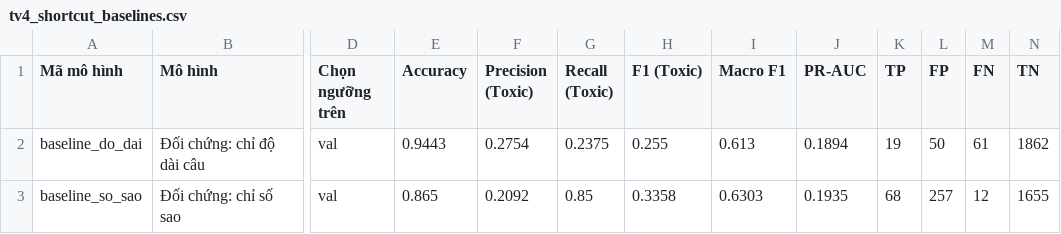
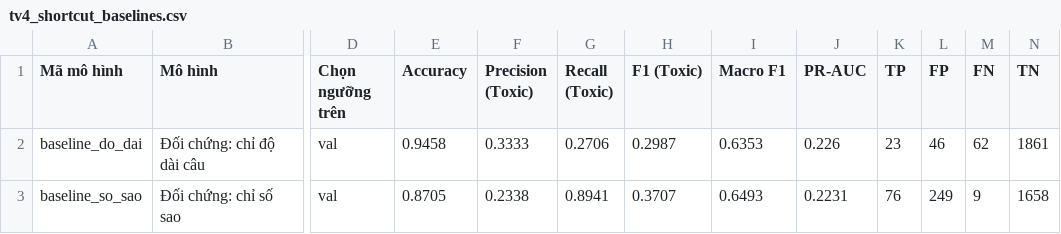
Before and after one commit to KTD1108/BTL_NLP_DMX_ToxicClassification, a CSV file: results/tv4_shortcut_baselines.csv, drawn as a sheet; only a part is shown, gaps mark what is left out; the diff names each change by its address in the sheet, - before the commit and + after, or states it on an @@ line.

```diff
--- a/results/tv4_shortcut_baselines.csv
+++ b/results/tv4_shortcut_baselines.csv
-E2 (Accuracy): 0.9443
+E2 (Accuracy): 0.9458
-F2 (Precision (Toxic)): 0.2754
+F2 (Precision (Toxic)): 0.3333
-G2 (Recall (Toxic)): 0.2375
+G2 (Recall (Toxic)): 0.2706
-H2 (F1 (Toxic)): 0.255
+H2 (F1 (Toxic)): 0.2987
-I2 (Macro F1): 0.613
+I2 (Macro F1): 0.6353
-J2 (PR-AUC): 0.1894
+J2 (PR-AUC): 0.226
-K2 (TP): 19
+K2 (TP): 23
-L2 (FP): 50
+L2 (FP): 46
-M2 (FN): 61
+M2 (FN): 62
-N2 (TN): 1862
+N2 (TN): 1861
-E3 (Accuracy): 0.865
+E3 (Accuracy): 0.8705
-F3 (Precision (Toxic)): 0.2092
+F3 (Precision (Toxic)): 0.2338
-G3 (Recall (Toxic)): 0.85
+G3 (Recall (Toxic)): 0.8941
-H3 (F1 (Toxic)): 0.3358
+H3 (F1 (Toxic)): 0.3707
-I3 (Macro F1): 0.6303
+I3 (Macro F1): 0.6493
-J3 (PR-AUC): 0.1935
+J3 (PR-AUC): 0.2231
-K3 (TP): 68
+K3 (TP): 76
-L3 (FP): 257
+L3 (FP): 249
-M3 (FN): 12
+M3 (FN): 9
-N3 (TN): 1655
+N3 (TN): 1658
```
Also changed, not shown: results/tv4_bootstrap_ci.csv, results/tv4_error_cases.csv, 8 other files.
